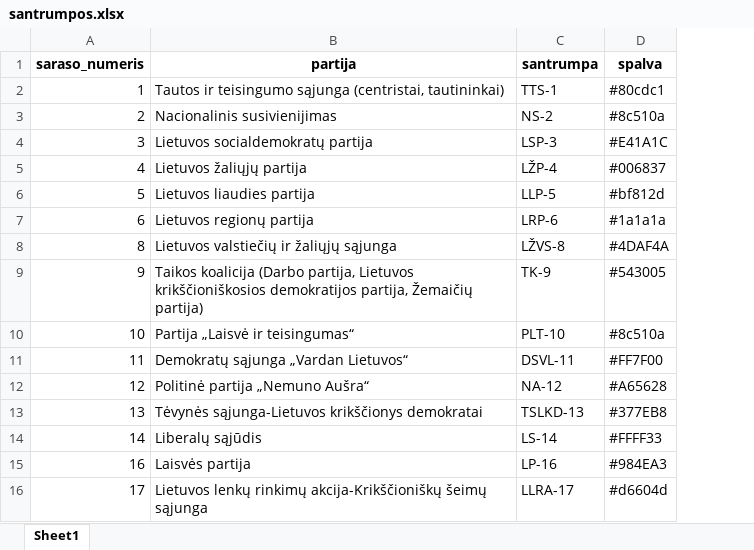
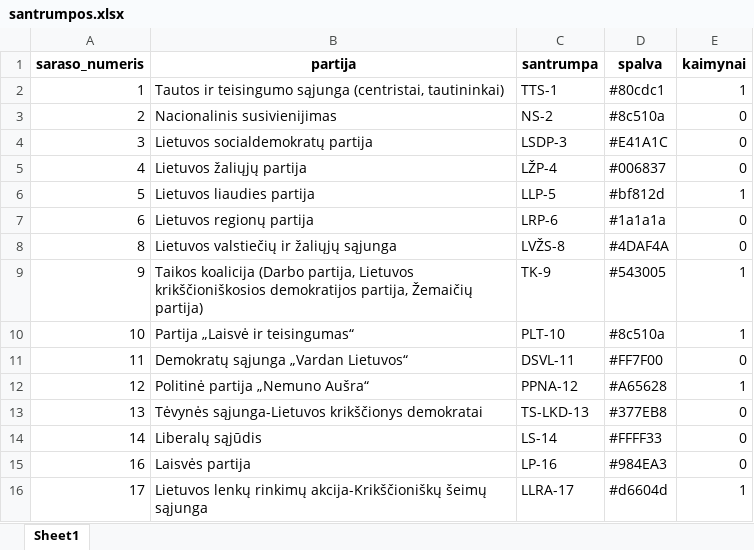
Before and after one commit to vzemlys/rinkimai_20241013, an Excel workbook: data/santrumpos.xlsx, sheet Sheet1, drawn as a sheet; values as stored, in another font and other column widths than the file's, no borders; the diff names each change by its address in the sheet, - before the commit and + after, or states it on an @@ line.

```diff
--- a/data/santrumpos.xlsx (sheet Sheet1)
+++ b/data/santrumpos.xlsx (sheet Sheet1)
+column E (kaimynai), rows 2-16: 1 | 0 | 0 | 0 | 1 | 0 | 0 | 1 | 1 | 0 | 1 | 0 | 0 | 0 | 1
-C4 (santrumpa): LSP-3
+C4 (santrumpa): LSDP-3
-C8 (santrumpa): LŽVS-8
+C8 (santrumpa): LVŽS-8
-C12 (santrumpa): NA-12
+C12 (santrumpa): PPNA-12
-C13 (santrumpa): TSLKD-13
+C13 (santrumpa): TS-LKD-13
```
Also changed, not shown: 4 other files.
